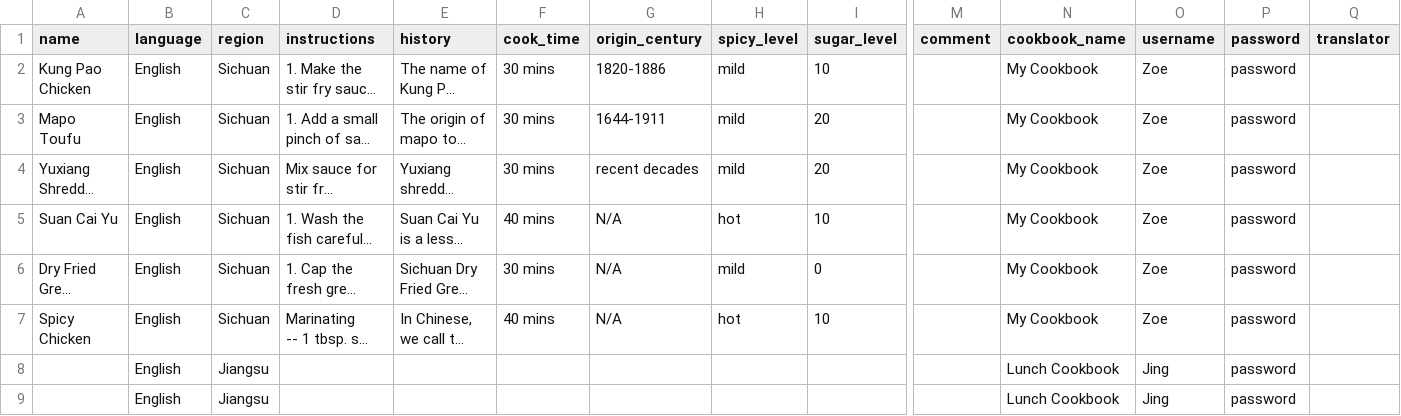
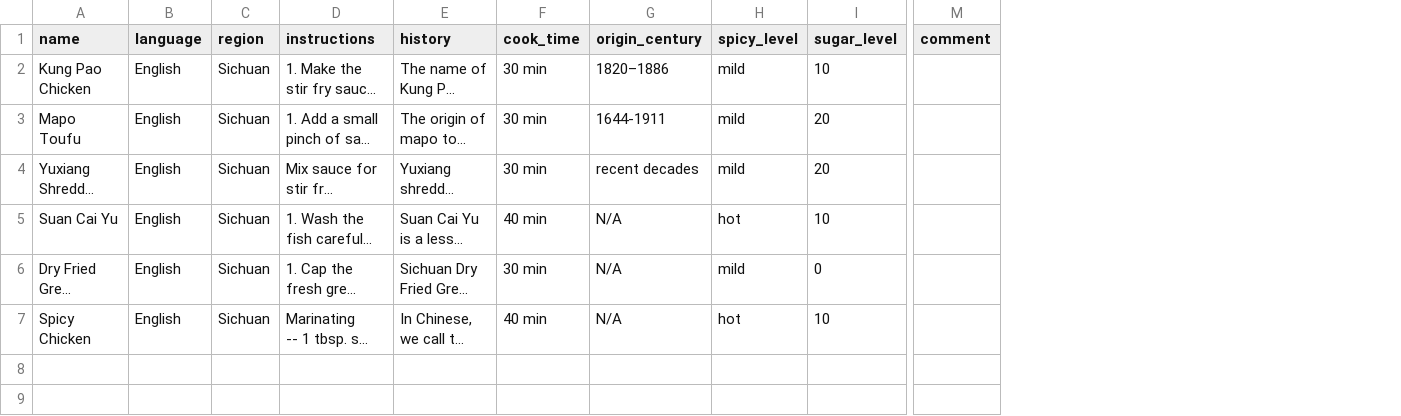
Before and after one commit to jcjc2019/Master_Chef-1, a CSV file: db/recipes.csv, drawn as a sheet; only a part is shown, gaps mark what is left out; long unchanged cells end in …; rows hold the shown columns only; the diff covers the shown part only; the diff names each change by its address in the sheet, - before the commit and + after, or states it on an @@ line.

```diff
--- a/db/recipes.csv
+++ b/db/recipes.csv
-column N (cookbook_name), rows 2-7: all My Cookbook
-column O (username), rows 2-7: all Zoe
-column P (password), rows 2-7: all password
-column Q (translator), empty
-F2:F4 (cook_time): 30 mins
+F2:F4 (cook_time): 30 min
-G2 (origin_century): 1820-1886
+G2 (origin_century): 1820–1886
-F5 (cook_time): 40 mins
+F5 (cook_time): 40 min
-F6 (cook_time): 30 mins
+F6 (cook_time): 30 min
-F7 (cook_time): 40 mins
+F7 (cook_time): 40 min
-row 8:  | English | Jiangsu |  |  |  |  |  |  |  | Lunch Cookbook | Jing | password
-row 9:  | English | Jiangsu |  |  |  |  |  |  |  | Lunch Cookbook | Jing | password
```
Also changed, not shown: 8 removed rows elsewhere in this file, 3 other files.
